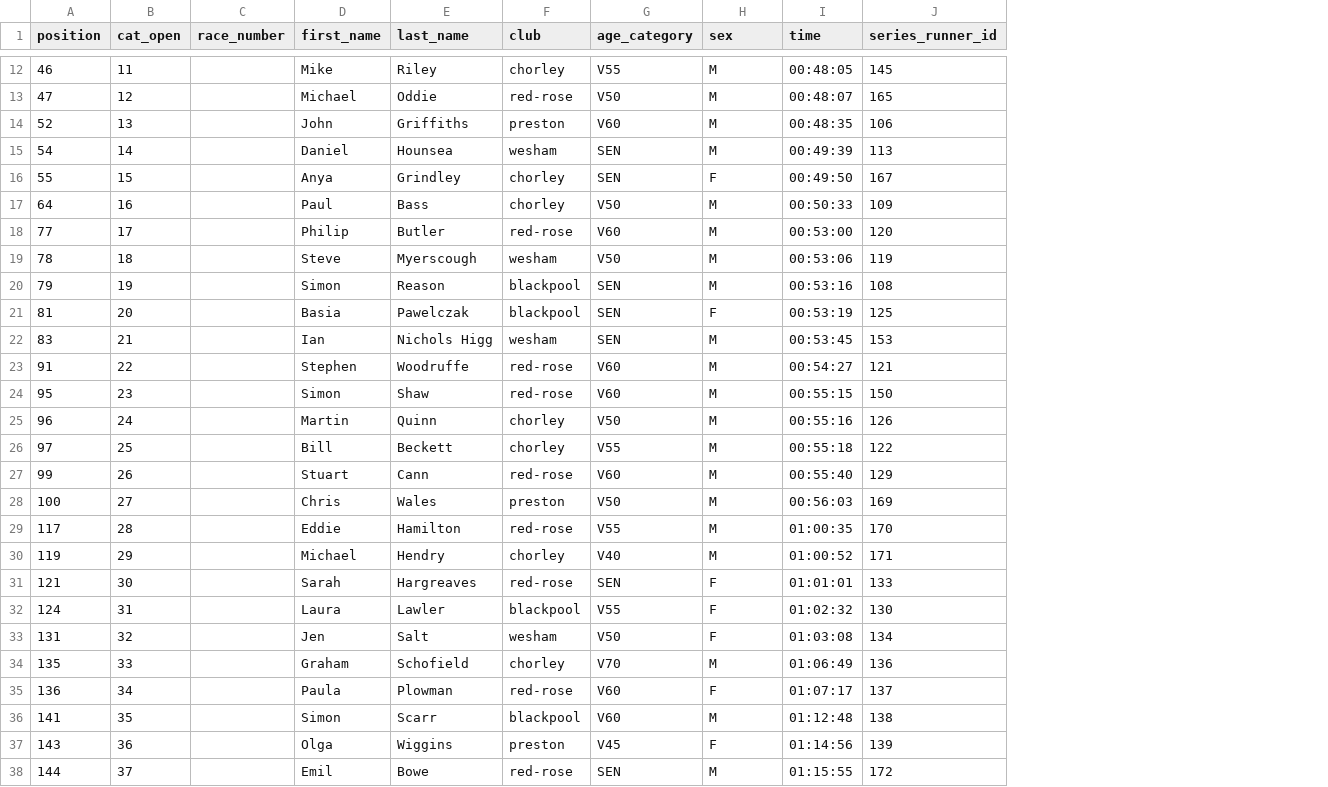
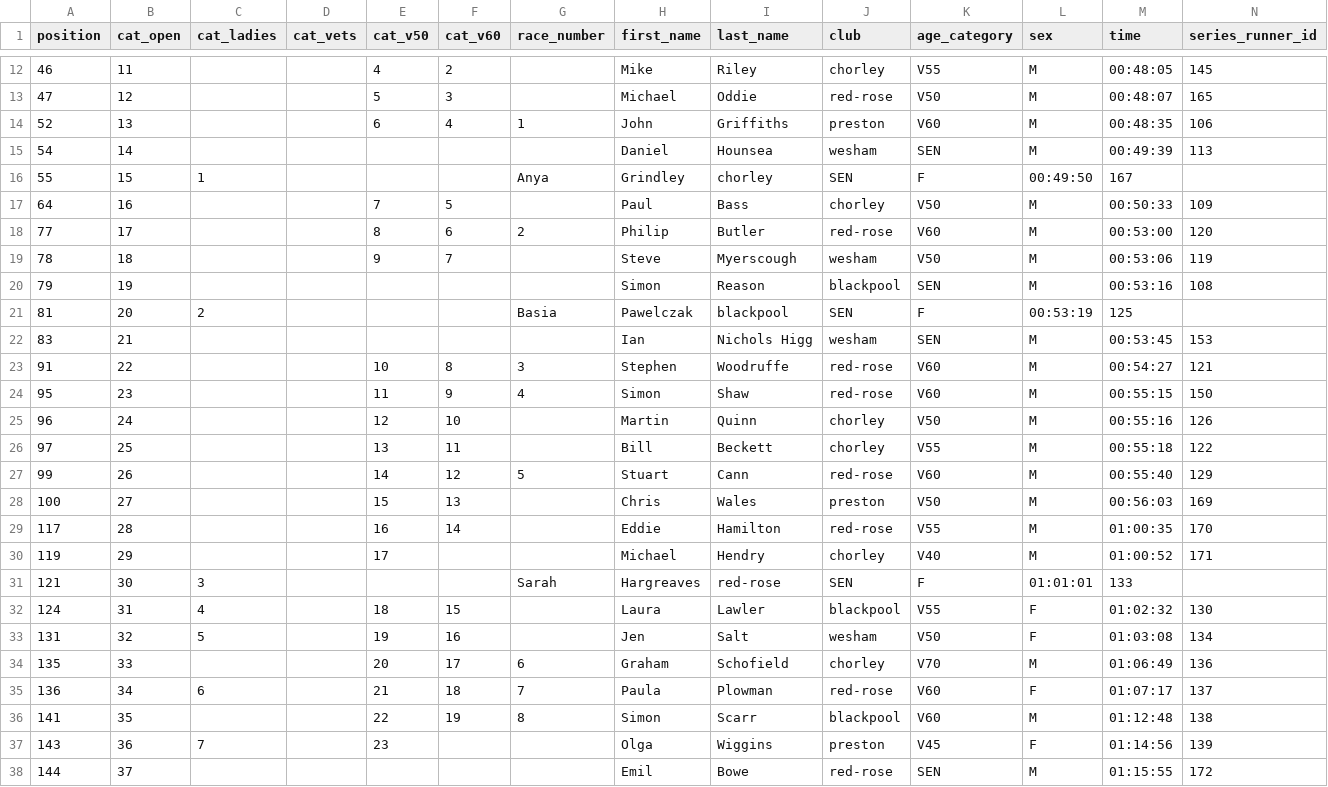
Before and after one commit to whortleberrybearer/InterClub, a CSV file: src/data/2025/fell/results/leo-pollard.csv, drawn as a sheet; only a part is shown, gaps mark what is left out; addresses are those after the commit; the diff covers the shown part only; the diff names each change by its address in the sheet, - before the commit and + after, or states it on an @@ line.

```diff
--- a/src/data/2025/fell/results/leo-pollard.csv
+++ b/src/data/2025/fell/results/leo-pollard.csv
+column C (cat_ladies), rows 16-37: 1 |  |  |  |  | 2 |  |  |  |  |  |  |  |  |  | 3 | 4 | 5 |  | 6 |  | 7
+column D (cat_vets), empty
+column E (cat_v50), rows 12-37: 4 | 5 | 6 |  |  | 7 | 8 | 9 |  |  |  | 10 | 11 | 12 | 13 | 14 | 15 | 16 | 17 |  | 18 | 19 | 20 | 21 | 22 | 23
+column F (cat_v60), rows 12-36: 2 | 3 | 4 |  |  | 5 | 6 | 7 |  |  |  | 8 | 9 | 10 | 11 | 12 | 13 | 14 |  |  | 15 | 16 | 17 | 18 | 19
-G14 (race_number): (empty)
+G14 (race_number): 1
-G16 (race_number): (empty)
+G16 (race_number): Anya
-H16 (first_name): Anya
+H16 (first_name): Grindley
-I16 (last_name): Grindley
+I16 (last_name): chorley
-J16 (club): chorley
+J16 (club): SEN
-K16 (age_category): SEN
+K16 (age_category): F
-L16 (sex): F
+L16 (sex): 00:49:50
-M16 (time): 00:49:50
+M16 (time): 167
-N16 (series_runner_id): 167
+N16 (series_runner_id): (empty)
-G18 (race_number): (empty)
+G18 (race_number): 2
-G21 (race_number): (empty)
+G21 (race_number): Basia
-H21 (first_name): Basia
+H21 (first_name): Pawelczak
-I21 (last_name): Pawelczak
+I21 (last_name): blackpool
-J21 (club): blackpool
+J21 (club): SEN
-K21 (age_category): SEN
+K21 (age_category): F
-L21 (sex): F
+L21 (sex): 00:53:19
-M21 (time): 00:53:19
+M21 (time): 125
-N21 (series_runner_id): 125
+N21 (series_runner_id): (empty)
-G23 (race_number): (empty)
+G23 (race_number): 3
-G24 (race_number): (empty)
+G24 (race_number): 4
-G27 (race_number): (empty)
+G27 (race_number): 5
-G31 (race_number): (empty)
+G31 (race_number): Sarah
-H31 (first_name): Sarah
+H31 (first_name): Hargreaves
-I31 (last_name): Hargreaves
+I31 (last_name): red-rose
-J31 (club): red-rose
+J31 (club): SEN
-K31 (age_category): SEN
+K31 (age_category): F
-L31 (sex): F
+L31 (sex): 01:01:01
-M31 (time): 01:01:01
+M31 (time): 133
-N31 (series_runner_id): 133
+N31 (series_runner_id): (empty)
-G34 (race_number): (empty)
+G34 (race_number): 6
-G35 (race_number): (empty)
+G35 (race_number): 7
-G36 (race_number): (empty)
+G36 (race_number): 8
```
Also changed, not shown: 9 edited cells elsewhere in this file, src/data/2025/fell/results/hutton-roof-crags.csv, src/data/2025/fell/results/pendle.csv, 4 other files.
